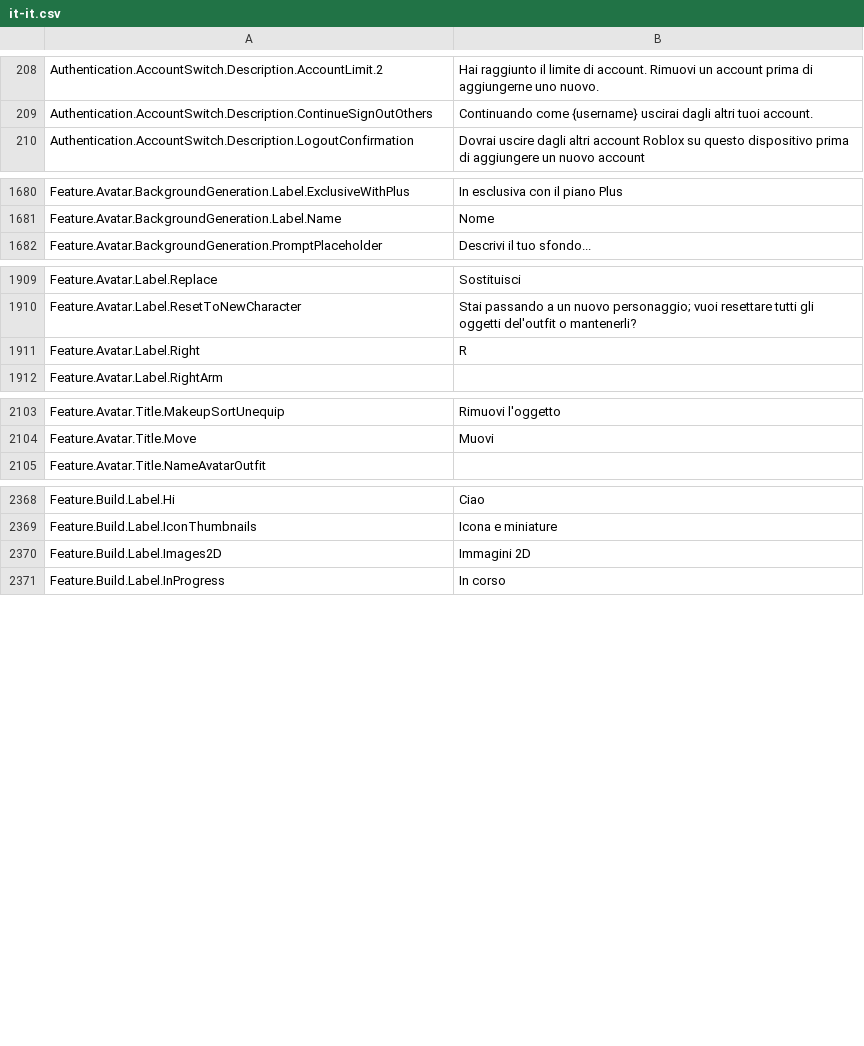
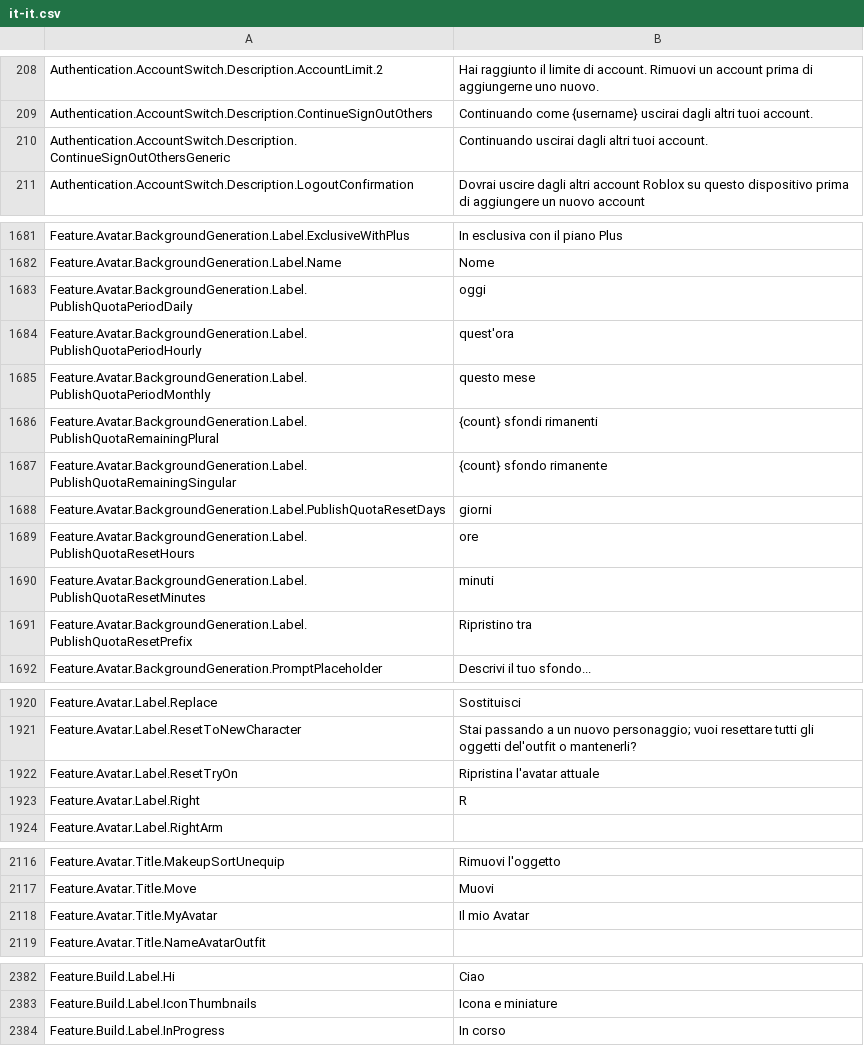
Before and after one commit to EliCauvert/Roblox-Datamining, a CSV file: UniversalApp/Locales/Common/it-it.csv, drawn as a sheet; only a part is shown, gaps mark what is left out; removed rows and columns are numbered as before the commit, all else as after; the diff covers the shown part only; the diff names each change by its address in the sheet, - before the commit and + after, or states it on an @@ line.

```diff
--- a/UniversalApp/Locales/Common/it-it.csv
+++ b/UniversalApp/Locales/Common/it-it.csv
+row 210: Authentication.AccountSwitch.Description.ContinueSignOutOthersGeneric | Continuando uscirai dagli altri tuoi account.
+row 1683: Feature.Avatar.BackgroundGeneration.Label.PublishQuotaPeriodDaily | oggi
+row 1684: Feature.Avatar.BackgroundGeneration.Label.PublishQuotaPeriodHourly | quest'ora
+row 1685: Feature.Avatar.BackgroundGeneration.Label.PublishQuotaPeriodMonthly | questo mese
+row 1686: Feature.Avatar.BackgroundGeneration.Label.PublishQuotaRemainingPlural | {count} sfondi rimanenti
+row 1687: Feature.Avatar.BackgroundGeneration.Label.PublishQuotaRemainingSingular | {count} sfondo rimanente
+row 1688: Feature.Avatar.BackgroundGeneration.Label.PublishQuotaResetDays | giorni
+row 1689: Feature.Avatar.BackgroundGeneration.Label.PublishQuotaResetHours | ore
+row 1690: Feature.Avatar.BackgroundGeneration.Label.PublishQuotaResetMinutes | minuti
+row 1691: Feature.Avatar.BackgroundGeneration.Label.PublishQuotaResetPrefix | Ripristino tra
+row 1922: Feature.Avatar.Label.ResetTryOn | Ripristina l'avatar attuale
+row 2118: Feature.Avatar.Title.MyAvatar | Il mio Avatar
-row 2370: Feature.Build.Label.Images2D | Immagini 2D
```
Also changed, not shown: 4 added rows elsewhere in this file, UniversalApp/Locales/Common/ja-jp.csv, UniversalApp/Locales/Common/pl-pl.csv, 19 other files.
